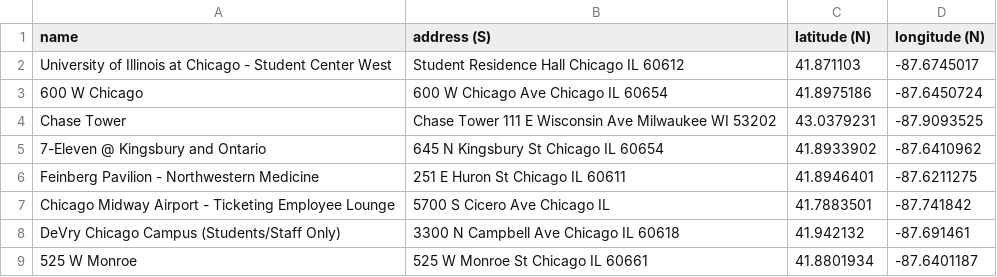
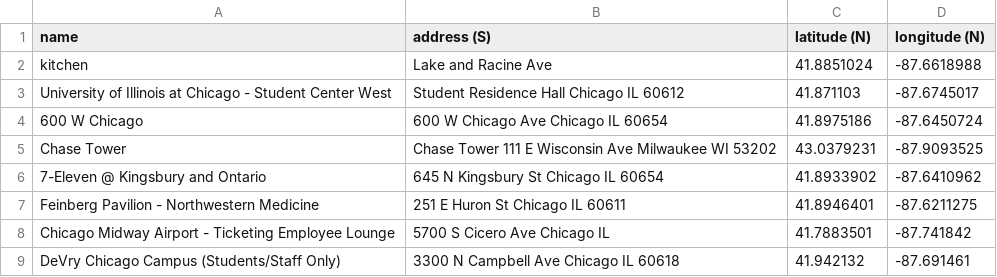
Before and after one commit to Prag1396/RouteGenerationTest, a CSV file: RouteGeneration/HelperFiles/KioskCoords.csv, drawn as a sheet; only a part is shown; the shorter side is filled out with more unchanged rows; the diff names each change by its address in the sheet, - before the commit and + after, or states it on an @@ line.

Commit message:
Completed 2 disjoint routes

```diff
--- a/RouteGeneration/HelperFiles/KioskCoords.csv
+++ b/RouteGeneration/HelperFiles/KioskCoords.csv
+row 2: kitchen | Lake and Racine Ave | 41.8851024 | -87.6618988
```
Also changed, not shown: 3 other files.
